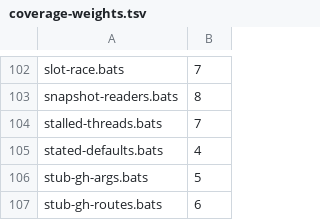
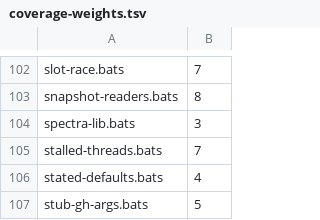
Before and after one commit to kaeawc/waaagh, a TSV file: dev/coverage-weights.tsv, drawn as a sheet; only a part is shown, gaps mark what is left out; the shorter side is filled out with more unchanged rows; the diff names each change by its address in the sheet, - before the commit and + after, or states it on an @@ line.

Commit message:
Require spectra: orch_spectra_require, plugin MCP server, docs (#329)
waaagh depends on spectra for every host-level question (owner decision,
2026-11-20); there is no fallback to waaagh's own inspection.

- _lib.sh: orch_spectra_require CAP... finds spectra (SPECTRA, default on
  PATH), reads `capabilities --json` once per process, and stops with one
  named error and the install line when spectra or a capability is missing.
  Until spectra declares its diagnostic commands (kaeawc/spectra#612), a
  subcommand `spectra help` lists also counts. orch_spectra runs it; every
  spectra call goes through there.
- .mcp.json registers spectra-mcp for the orchestrator and lanes.
- README and SKILL.md name spectra as a requirement.
- spectra-lib.bats: the checks, the error lines and a lint that no script
  calls spectra directly.

```diff
--- a/dev/coverage-weights.tsv
+++ b/dev/coverage-weights.tsv
+row 104: spectra-lib.bats | 3
```
Also changed, not shown: 5 other files.
